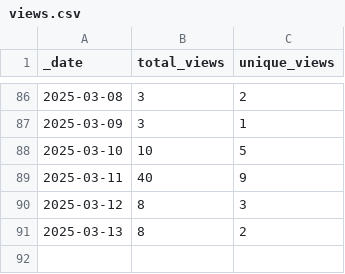
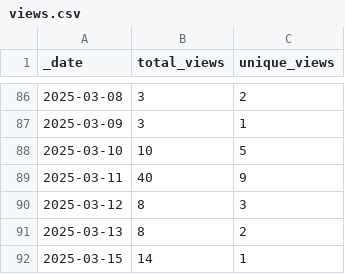
Before and after one commit to korbinib/NMRLipids.github.io, a CSV file: traffic/views.csv, drawn as a sheet; only a part is shown, gaps mark what is left out; the diff names each change by its address in the sheet, - before the commit and + after, or states it on an @@ line.

Commit message:
GitHub traffic

```diff
--- a/traffic/views.csv
+++ b/traffic/views.csv
+row 92: 2025-03-15 | 14 | 1
```
Also changed, not shown: traffic/clones.csv, 1 other file.
